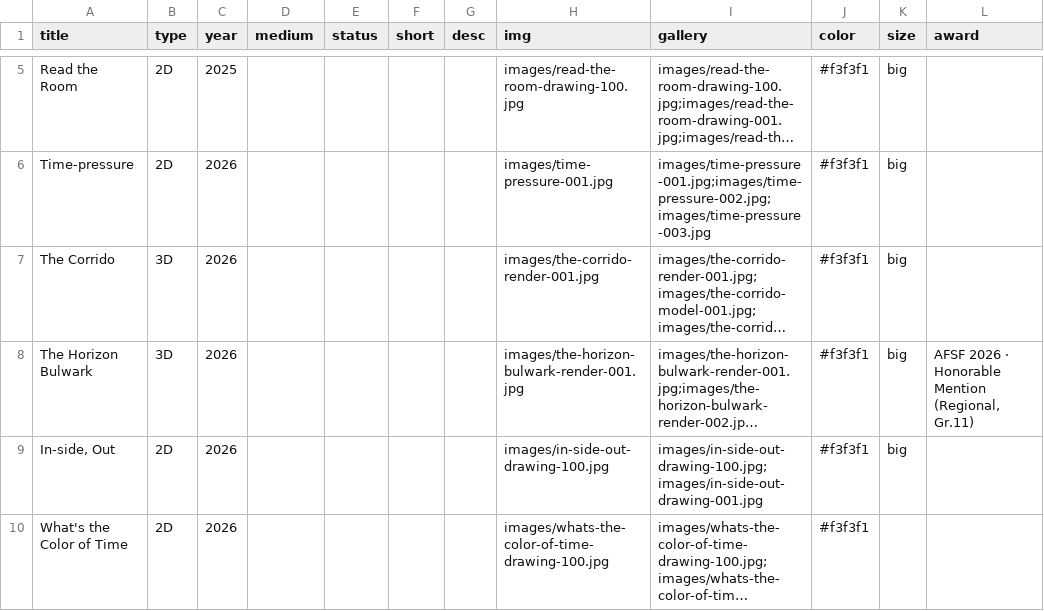
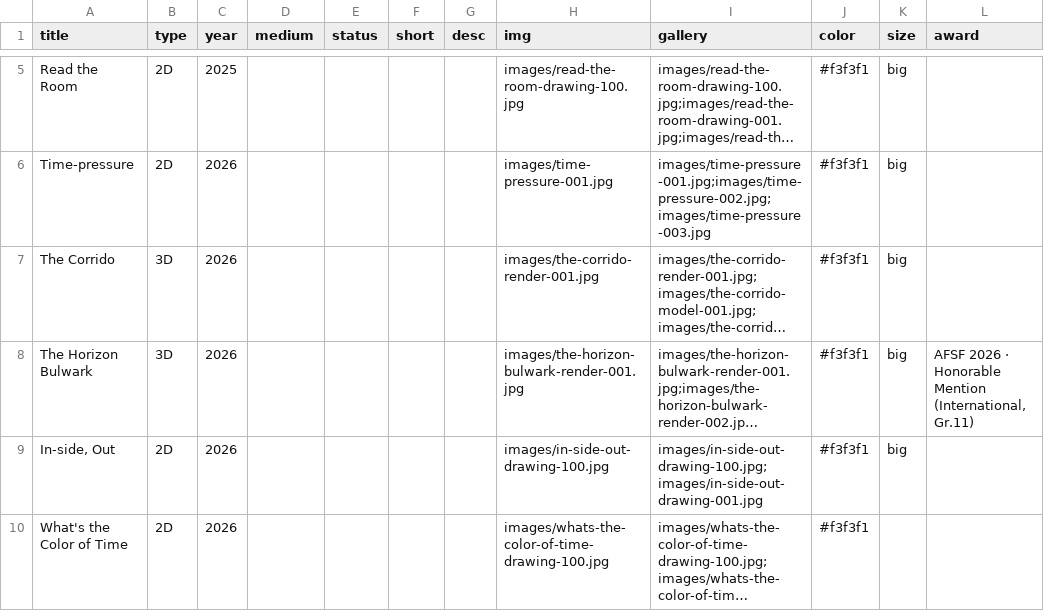
Before and after one commit to mir7673-dot/Portfolio, a CSV file: works.csv, drawn as a sheet; only a part is shown, gaps mark what is left out; long unchanged cells end in …; the diff names each change by its address in the sheet, - before the commit and + after, or states it on an @@ line.

```diff
--- a/works.csv
+++ b/works.csv
-L8 (award): …Honorable Mention (Regional, Gr.11)
+L8 (award): …Honorable Mention (International, Gr.11)
```
Also changed, not shown: 1 other file.
